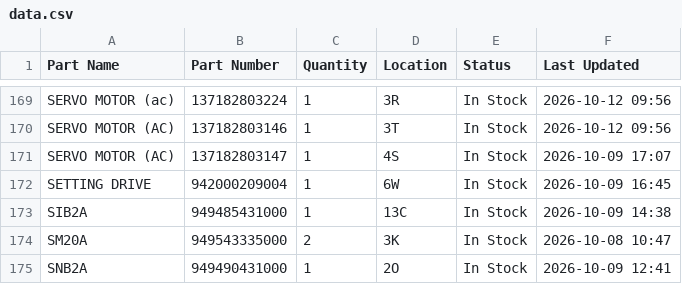
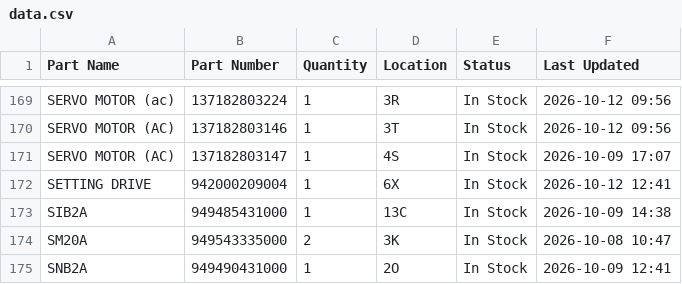
Before and after one commit to salmanaziz859-star/tms-stock, a CSV file: data.csv, drawn as a sheet; only a part is shown, gaps mark what is left out.

```diff
--- a/data.csv
+++ b/data.csv
@@ -171,3 +171,3 @@ SERVO MOTOR (AC),137182803146,1,3T,In Stock,2026-10-12 09:56
 SERVO MOTOR (AC),137182803147,1,4S,In Stock,2026-10-09 17:07
-SETTING DRIVE,942000209004,1,6W,In Stock,2026-10-09 16:45
+SETTING DRIVE,942000209004,1,6X,In Stock,2026-10-12 12:41
 SIB2A,949485431000,1,13C,In Stock,2026-10-09 14:38
```
Also changed, not shown: 1 other file.
